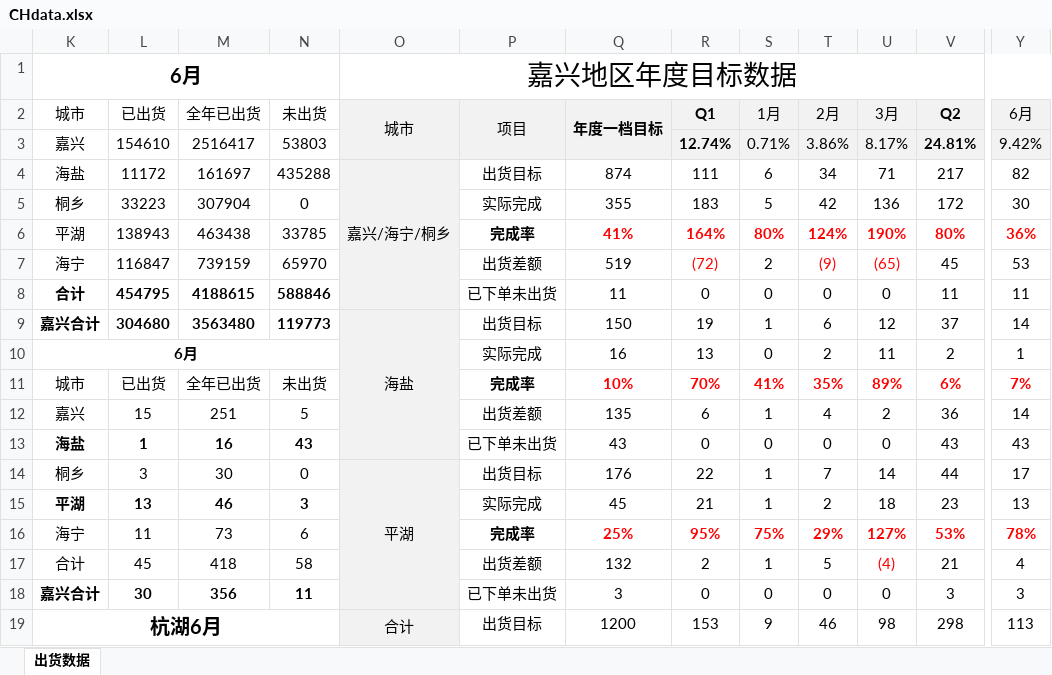
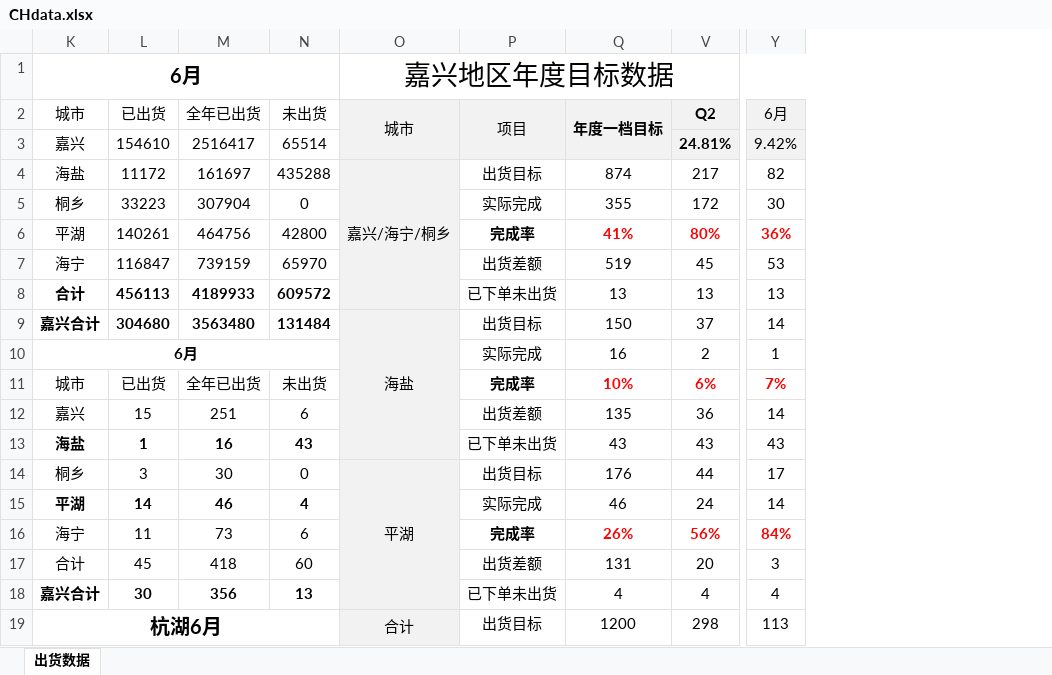
Before and after one commit to Viegie-Hu/workdata, an Excel workbook: CHdata.xlsx, sheet 出货数据, drawn as a sheet; only a part is shown, gaps mark what is left out; values as stored, in another font and other column widths than the file's, no borders; conditional formats not drawn; removed rows and columns are numbered as before the commit, all else as after; the diff covers the shown part only; the diff names each change by its address in the sheet, - before the commit and + after, or states it on an @@ line.

Commit message:
6.19 16:34

```diff
--- a/CHdata.xlsx (sheet 出货数据)
+++ b/CHdata.xlsx (sheet 出货数据)
@@ column R (Q1) hidden, rows 3-19: 12.74% | 111 | 183 | 164% | (72) | 0 | 19 | 13 | 70% | 6 | 0 | 22 | 21 | 95% | 2 | 0 | 153 @@
@@ column S (1月) hidden, rows 3-19: 0.71% | 6 | 5 | 80% | 2 | 0 | 1 | 0 | 41% | 1 | 0 | 1 | 1 | 75% | 1 | 0 | 9 @@
@@ column T (2月) hidden, rows 3-19: 3.86% | 34 | 42 | 124% | (9) | 0 | 6 | 2 | 35% | 4 | 0 | 7 | 2 | 29% | 5 | 0 | 46 @@
@@ column U (3月) hidden, rows 3-19: 8.17% | 71 | 136 | 190% | (65) | 0 | 12 | 11 | 89% | 2 | 0 | 14 | 18 | 127% | (4) | 0 | 98 @@
-N3 (未出货): 53803
+N3 (未出货): 65514
-L6 (已出货): 138943
+L6 (已出货): 140261
-M6 (全年已出货): 463438
+M6 (全年已出货): 464756
-N6 (未出货): 33785
+N6 (未出货): 42800
-L8 (已出货): 454795
+L8 (已出货): 456113
-M8 (全年已出货): 4188615
+M8 (全年已出货): 4189933
-N8 (未出货): 588846
+N8 (未出货): 609572
-Q8 (年度一档目标): 11
+Q8 (年度一档目标): 13
-V8 (Q2): 11
+V8 (Q2): 13
-Y8 (6月): 11
+Y8 (6月): 13
-N9 (未出货): 119773
+N9 (未出货): 131484
-N12 (未出货): 5
+N12 (未出货): 6
-L15 (已出货): 13
+L15 (已出货): 14
-N15 (未出货): 3
+N15 (未出货): 4
-Q15 (年度一档目标): 45
+Q15 (年度一档目标): 46
-V15 (Q2): 23
+V15 (Q2): 24
-Y15 (6月): 13
+Y15 (6月): 14
-Q16 (年度一档目标): 25%
+Q16 (年度一档目标): 26%
-V16 (Q2): 53%
+V16 (Q2): 56%
-Y16 (6月): 78%
+Y16 (6月): 84%
-N17 (未出货): 58
+N17 (未出货): 60
-Q17 (年度一档目标): 132
+Q17 (年度一档目标): 131
-V17 (Q2): 21
+V17 (Q2): 20
-Y17 (6月): 4
+Y17 (6月): 3
-N18 (未出货): 11
+N18 (未出货): 13
-Q18 (年度一档目标): 3
+Q18 (年度一档目标): 4
-V18 (Q2): 3
+V18 (Q2): 4
-Y18 (6月): 3
+Y18 (6月): 4
```
Also changed, not shown: 5 added rows, 5 removed rows and 30 edited cells elsewhere in this sheet.
